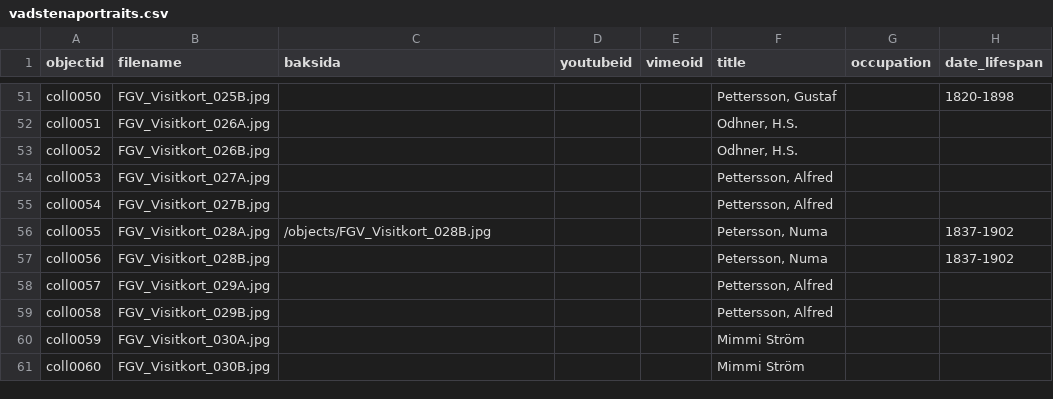
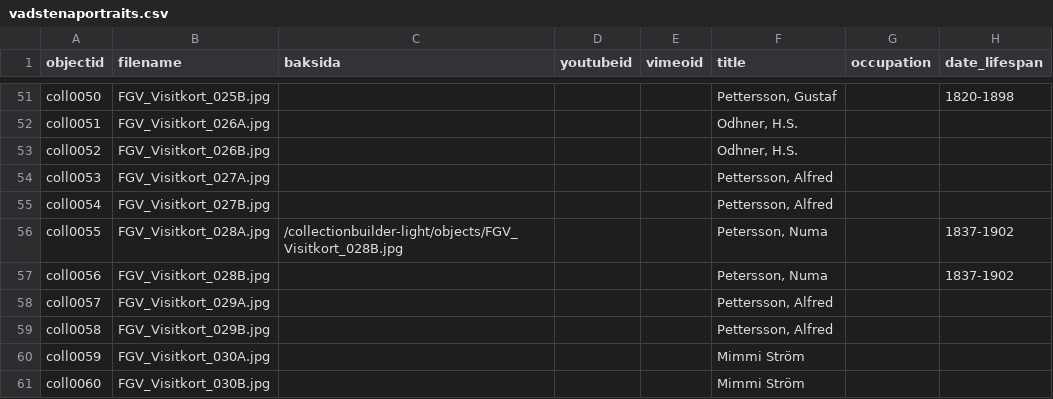
Before and after one commit to wadstena/collectionbuilder-light, a CSV file: _data/vadstenaportraits.csv, drawn as a sheet; only a part is shown, gaps mark what is left out; the diff names each change by its address in the sheet, - before the commit and + after, or states it on an @@ line.

Commit message:
Add files via upload

```diff
--- a/_data/vadstenaportraits.csv
+++ b/_data/vadstenaportraits.csv
-C56 (baksida): /objects/FGV_Visitkort_028B.jpg
+C56 (baksida): /collectionbuilder-light/objects/FGV_Visitkort_028B.jpg
```
